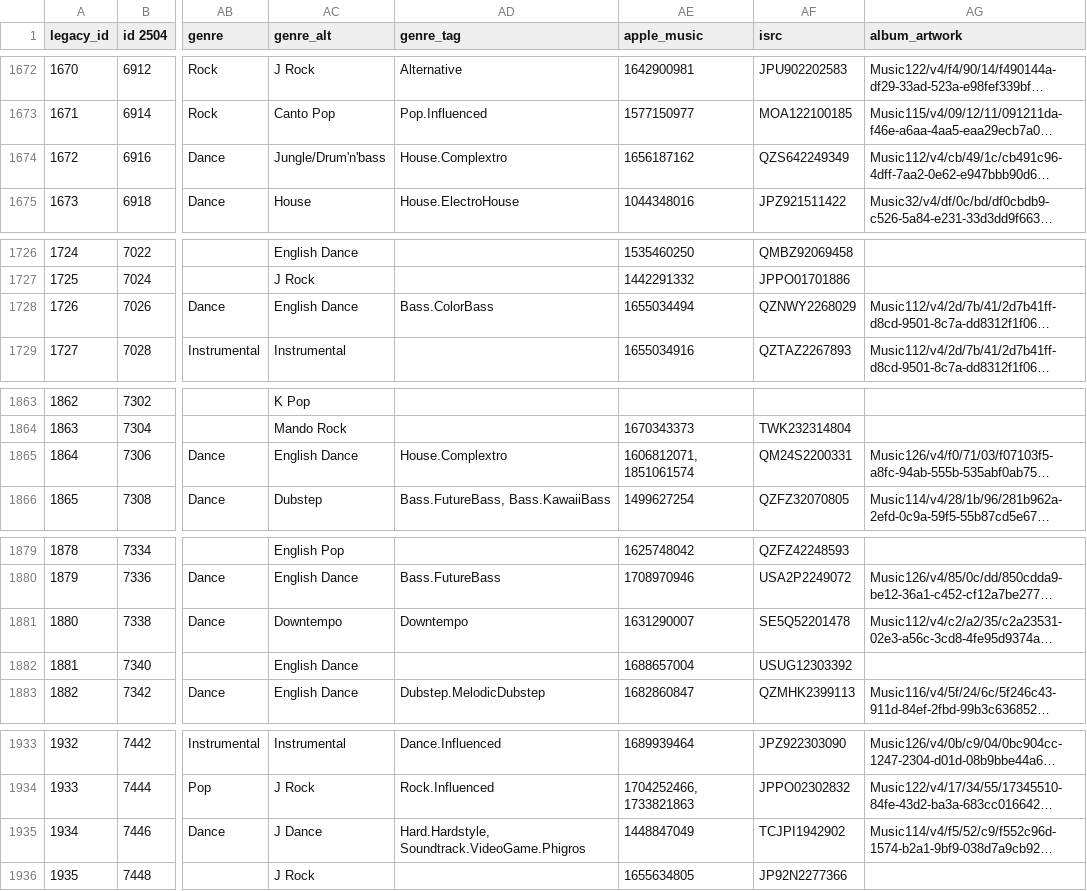
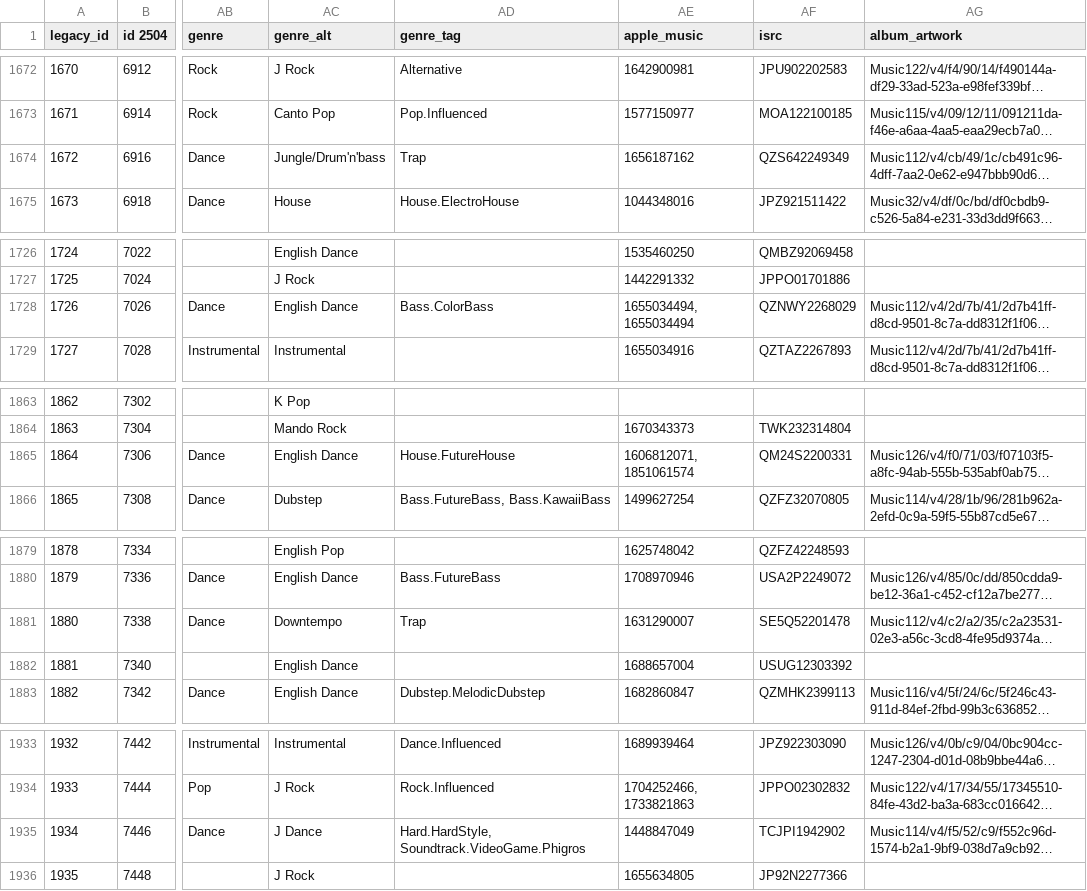
Before and after one commit to taipeinative/music-summary, a CSV file: data/.legacy/library.csv, drawn as a sheet; only a part is shown, gaps mark what is left out; long unchanged cells end in …; the diff covers the shown part only; the diff names each change by its address in the sheet, - before the commit and + after, or states it on an @@ line.

Commit message:
chore(backend): adjust exisiting subgenres
* Modified: `doc\dev\Design Guidelines.md`, the schemata were updated.
* Modified: `backend\py\music_db\typing.py`, removed `BASS_BUBBLEGUM` and `HOUSE_COLOR`, while added `BASS_MELODIC`, `HOUSE_AMBIENT`, `LOFI`, `ROCK_SOFT` and `SYNTHWAVE`.

```diff
--- a/data/.legacy/library.csv
+++ b/data/.legacy/library.csv
-AD1674 (genre_tag): House.Complextro
+AD1674 (genre_tag): Trap
-AE1728 (apple_music): 1655034494
+AE1728 (apple_music): 1655034494, 1655034494
-AD1865 (genre_tag): House.Complextro
+AD1865 (genre_tag): House.FutureHouse
-AD1881 (genre_tag): Downtempo
+AD1881 (genre_tag): Trap
-AD1935 (genre_tag): Hard.Hardstyle, Soundtrack.VideoGame.Phigros
+AD1935 (genre_tag): Hard.HardStyle, Soundtrack.VideoGame.Phigros
```
Also changed, not shown: 29 edited cells elsewhere in this file, 3 other files.
